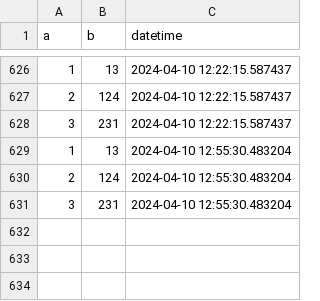
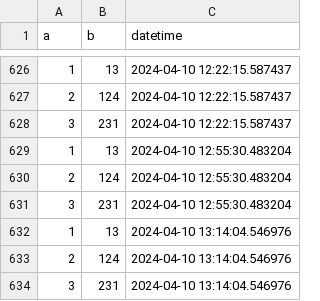
Before and after one commit to mumoyarce96/tests, a CSV file: test.csv, drawn as a sheet; only a part is shown, gaps mark what is left out; the diff names each change by its address in the sheet, - before the commit and + after, or states it on an @@ line.

```diff
--- a/test.csv
+++ b/test.csv
+row 632: 1 | 13 | 2024-04-10 13:14:04.546976
+row 633: 2 | 124 | 2024-04-10 13:14:04.546976
+row 634: 3 | 231 | 2024-04-10 13:14:04.546976
```
